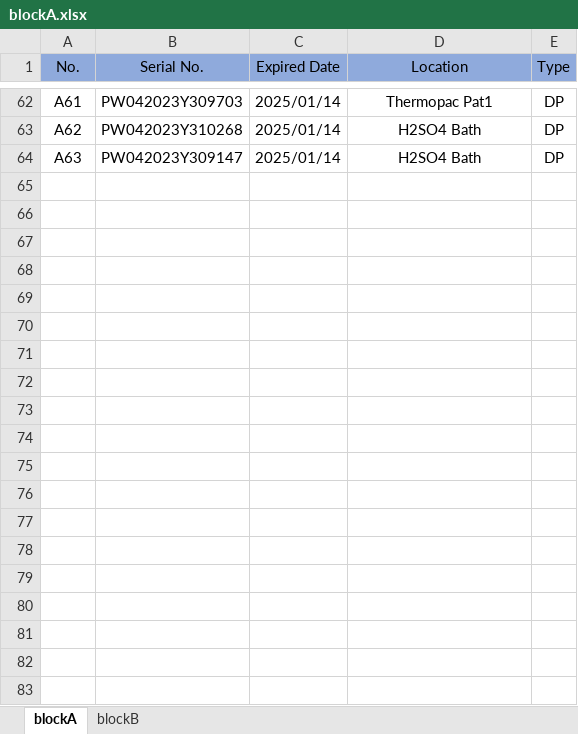
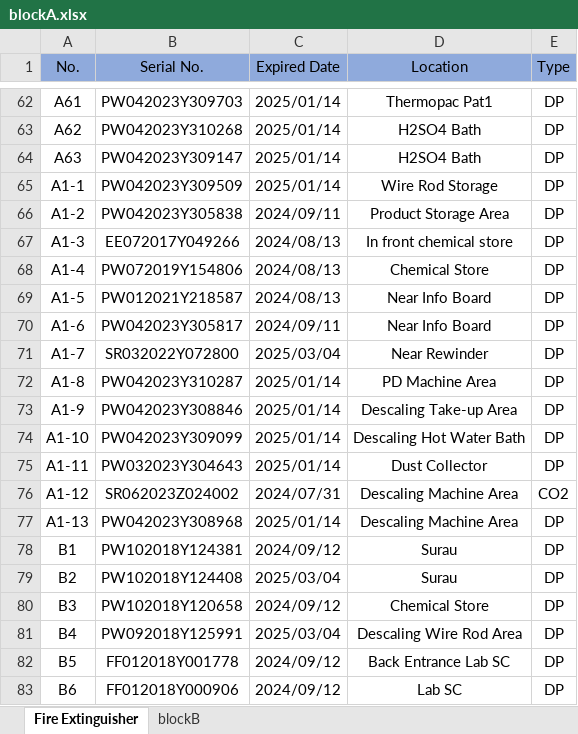
Before and after one commit to RasidinHatta/ens-dev, an Excel workbook: public/blockA.xlsx, sheet Fire Extinguisher, drawn as a sheet; only a part is shown, gaps mark what is left out; values as stored, in another font and other column widths than the file's, no borders; conditional formats not drawn; the diff covers the shown part only; the diff names each change by its address in the sheet, - before the commit and + after, or states it on an @@ line.

Commit message:
Fire Extinguisher

```diff
--- a/public/blockA.xlsx (sheet Fire Extinguisher)
+++ b/public/blockA.xlsx (sheet Fire Extinguisher)
-sheet tab: blockA
+sheet tab: Fire Extinguisher
+row 65: A1-1 | PW042023Y309509 | 2025/01/14 | Wire Rod Storage | DP
+row 66: A1-2 | PW042023Y305838 | 2024/09/11 | Product Storage Area | DP
+row 67: A1-3 | EE072017Y049266 | 2024/08/13 | In front chemical store | DP
+row 68: A1-4 | PW072019Y154806 | 2024/08/13 | Chemical Store | DP
+row 69: A1-5 | PW012021Y218587 | 2024/08/13 | Near Info Board | DP
+row 70: A1-6 | PW042023Y305817 | 2024/09/11 | Near Info Board | DP
+row 71: A1-7 | SR032022Y072800 | 2025/03/04 | Near Rewinder | DP
+row 72: A1-8 | PW042023Y310287 | 2025/01/14 | PD Machine Area | DP
+row 73: A1-9 | PW042023Y308846 | 2025/01/14 | Descaling Take-up Area | DP
+row 74: A1-10 | PW042023Y309099 | 2025/01/14 | Descaling Hot Water Bath | DP
+row 75: A1-11 | PW032023Y304643 | 2025/01/14 | Dust Collector | DP
+row 76: A1-12 | SR062023Z024002 | 2024/07/31 | Descaling Machine Area | CO2
+row 77: A1-13 | PW042023Y308968 | 2025/01/14 | Descaling Machine Area | DP
+row 78: B1 | PW102018Y124381 | 2024/09/12 | Surau | DP
+row 79: B2 | PW102018Y124408 | 2025/03/04 | Surau | DP
+row 80: B3 | PW102018Y120658 | 2024/09/12 | Chemical Store | DP
+row 81: B4 | PW092018Y125991 | 2025/03/04 | Descaling Wire Rod Area | DP
+row 82: B5 | FF012018Y001778 | 2024/09/12 | Back Entrance Lab SC | DP
+row 83: B6 | FF012018Y000906 | 2024/09/12 | Lab SC | DP
```
Also changed, not shown: 26 added rows elsewhere in this sheet, 5 other files.
